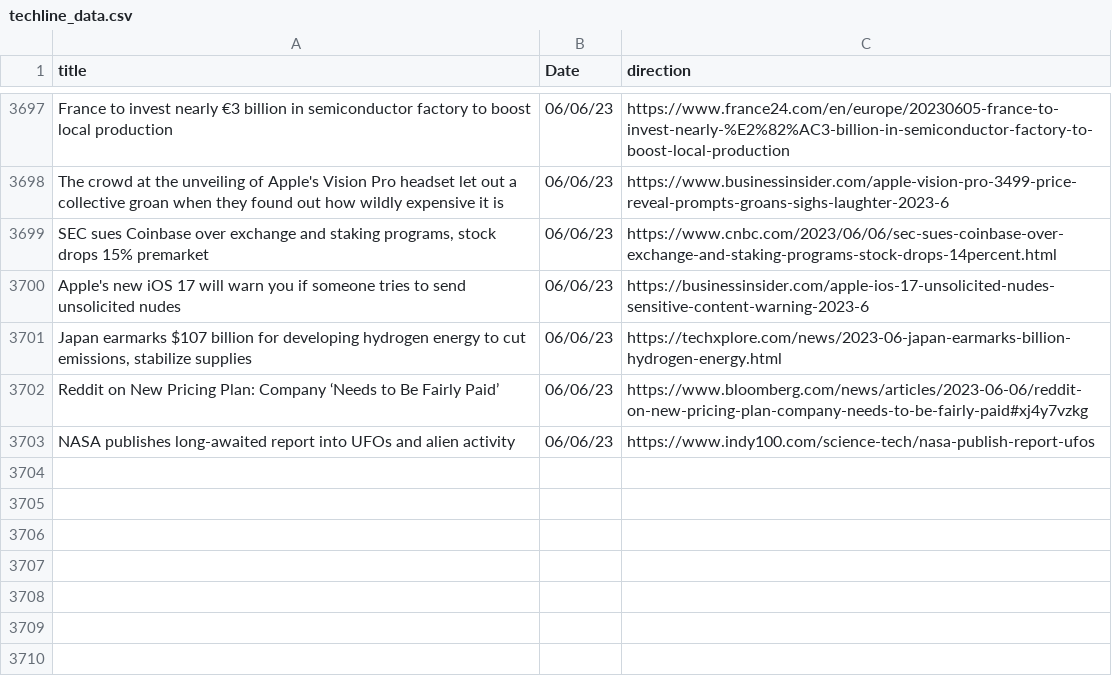
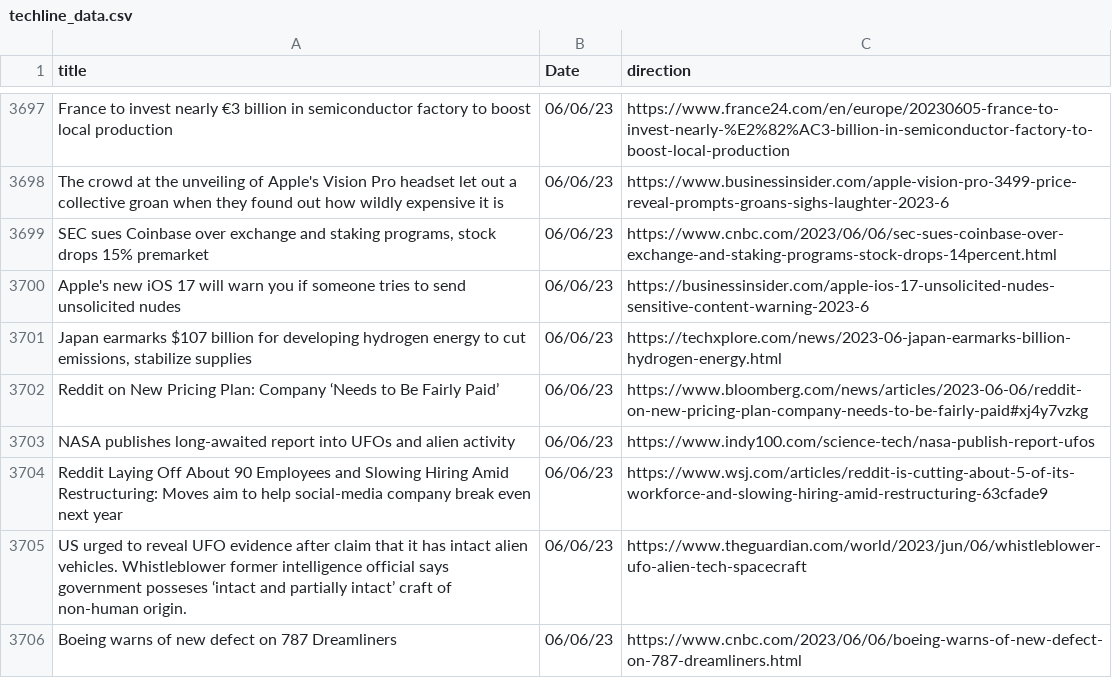
Before and after one commit to jesusyanez/Reddit-scraper-to-html-table, a CSV file: data/techline_data.csv, drawn as a sheet; only a part is shown, gaps mark what is left out.

```diff
--- a/data/techline_data.csv
+++ b/data/techline_data.csv
@@ -3703 +3703,4 @@ Reddit on New Pricing Plan: Company ‘Needs to Be Fairly Paid’,06/06/23,https
 NASA publishes long-awaited report into UFOs and alien activity,06/06/23,https://www.indy100.com/science-tech/nasa-publish-report-ufos
+Reddit Laying Off About 90 Employees and Slowing Hiring Amid Restructuring: Moves aim to help social-media company break even next year,06/06/23,https://www.wsj.com/articles/reddit-is-cutting-about-5-of-its-workforce-and-slowing-hiring-amid-restructuring-63cfade9
+US urged to reveal UFO evidence after claim that it has intact alien vehicles. Whistleblower former intelligence official says government posseses ‘intact and partially intact’ craft of non-human origin.,06/06/23,https://www.theguardian.com/world/2023/jun/06/whistleblower-ufo-alien-tech-spacecraft
+Boeing warns of new defect on 787 Dreamliners,06/06/23,https://www.cnbc.com/2023/06/06/boeing-warns-of-new-defect-on-787-dreamliners.html
```
Also changed, not shown: data/reddit_submissions.csv.
